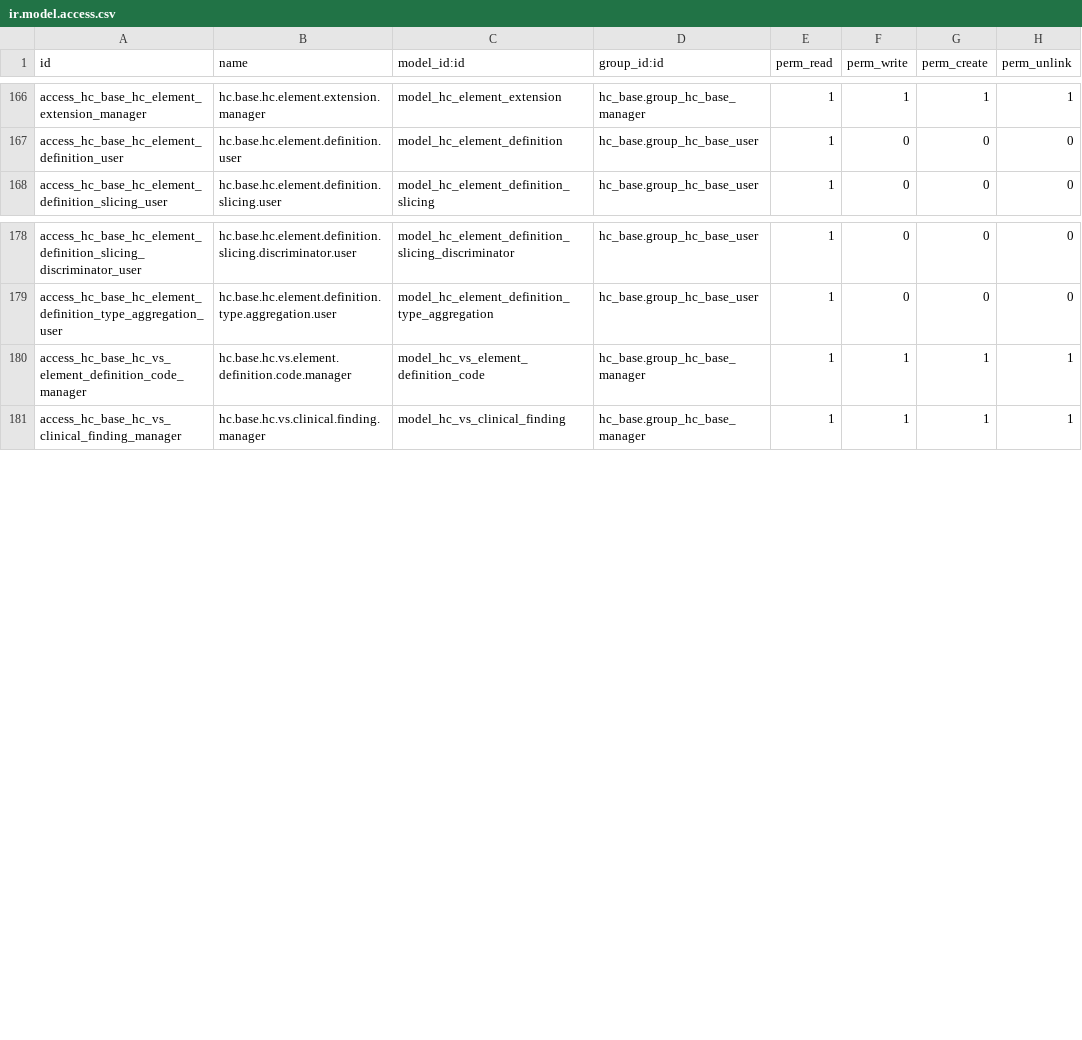
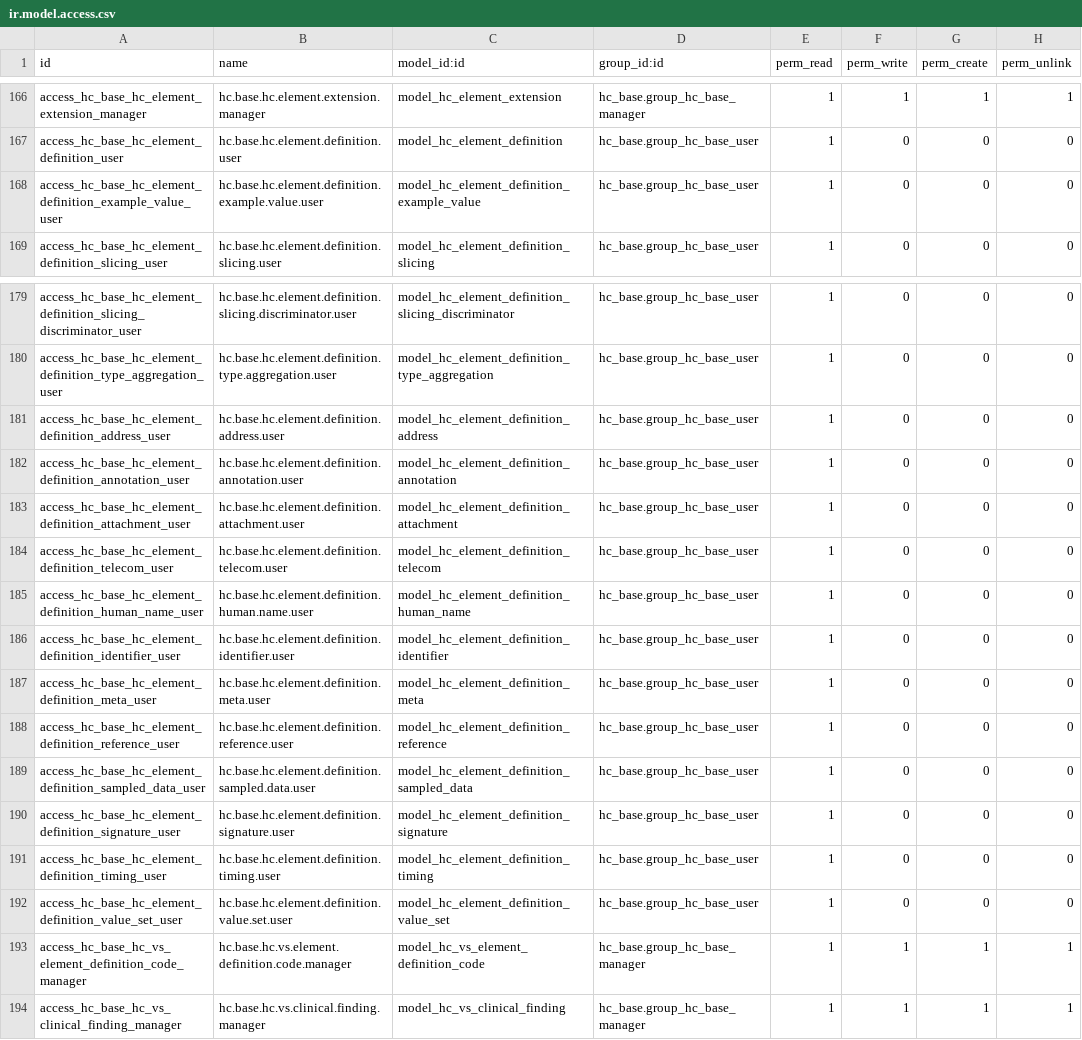
Before and after one commit to App247/odoo-fhir, a CSV file: addons/hc_base/security/ir.model.access.csv, drawn as a sheet; only a part is shown, gaps mark what is left out; the diff names each change by its address in the sheet, - before the commit and + after, or states it on an @@ line.

```diff
--- a/addons/hc_base/security/ir.model.access.csv
+++ b/addons/hc_base/security/ir.model.access.csv
+row 168: access_hc_base_hc_element_definition_example_value_user | hc.base.hc.element.definition.example.value.user | model_hc_element_definition_example_value | hc_base.group_hc_base_user | 1 | 0 | 0 | 0
+row 181: access_hc_base_hc_element_definition_address_user | hc.base.hc.element.definition.address.user | model_hc_element_definition_address | hc_base.group_hc_base_user | 1 | 0 | 0 | 0
+row 182: access_hc_base_hc_element_definition_annotation_user | hc.base.hc.element.definition.annotation.user | model_hc_element_definition_annotation | hc_base.group_hc_base_user | 1 | 0 | 0 | 0
+row 183: access_hc_base_hc_element_definition_attachment_user | hc.base.hc.element.definition.attachment.user | model_hc_element_definition_attachment | hc_base.group_hc_base_user | 1 | 0 | 0 | 0
+row 184: access_hc_base_hc_element_definition_telecom_user | hc.base.hc.element.definition.telecom.user | model_hc_element_definition_telecom | hc_base.group_hc_base_user | 1 | 0 | 0 | 0
+row 185: access_hc_base_hc_element_definition_human_name_user | hc.base.hc.element.definition.human.name.user | model_hc_element_definition_human_name | hc_base.group_hc_base_user | 1 | 0 | 0 | 0
+row 186: access_hc_base_hc_element_definition_identifier_user | hc.base.hc.element.definition.identifier.user | model_hc_element_definition_identifier | hc_base.group_hc_base_user | 1 | 0 | 0 | 0
+row 187: access_hc_base_hc_element_definition_meta_user | hc.base.hc.element.definition.meta.user | model_hc_element_definition_meta | hc_base.group_hc_base_user | 1 | 0 | 0 | 0
+row 188: access_hc_base_hc_element_definition_reference_user | hc.base.hc.element.definition.reference.user | model_hc_element_definition_reference | hc_base.group_hc_base_user | 1 | 0 | 0 | 0
+row 189: access_hc_base_hc_element_definition_sampled_data_user | hc.base.hc.element.definition.sampled.data.user | model_hc_element_definition_sampled_data | hc_base.group_hc_base_user | 1 | 0 | 0 | 0
+row 190: access_hc_base_hc_element_definition_signature_user | hc.base.hc.element.definition.signature.user | model_hc_element_definition_signature | hc_base.group_hc_base_user | 1 | 0 | 0 | 0
+row 191: access_hc_base_hc_element_definition_timing_user | hc.base.hc.element.definition.timing.user | model_hc_element_definition_timing | hc_base.group_hc_base_user | 1 | 0 | 0 | 0
+row 192: access_hc_base_hc_element_definition_value_set_user | hc.base.hc.element.definition.value.set.user | model_hc_element_definition_value_set | hc_base.group_hc_base_user | 1 | 0 | 0 | 0
```
Also changed, not shown: addons/hc_patient/data/hc.vs.v3.race.value.set.csv, 7 other files.
